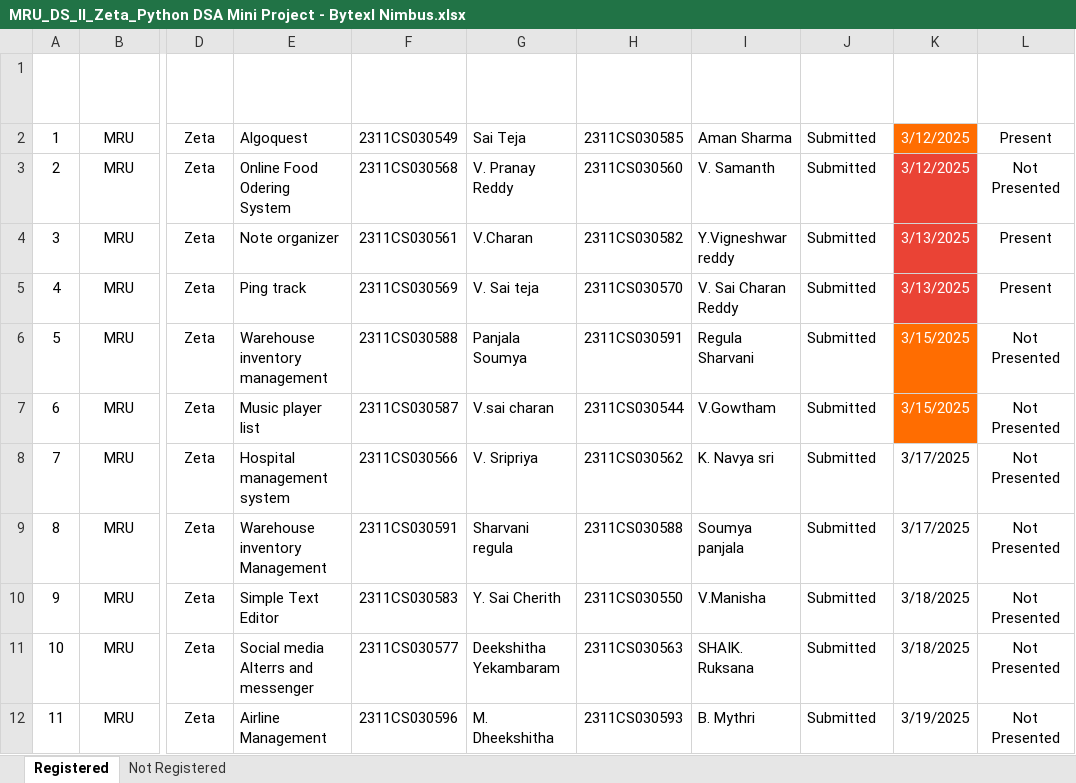
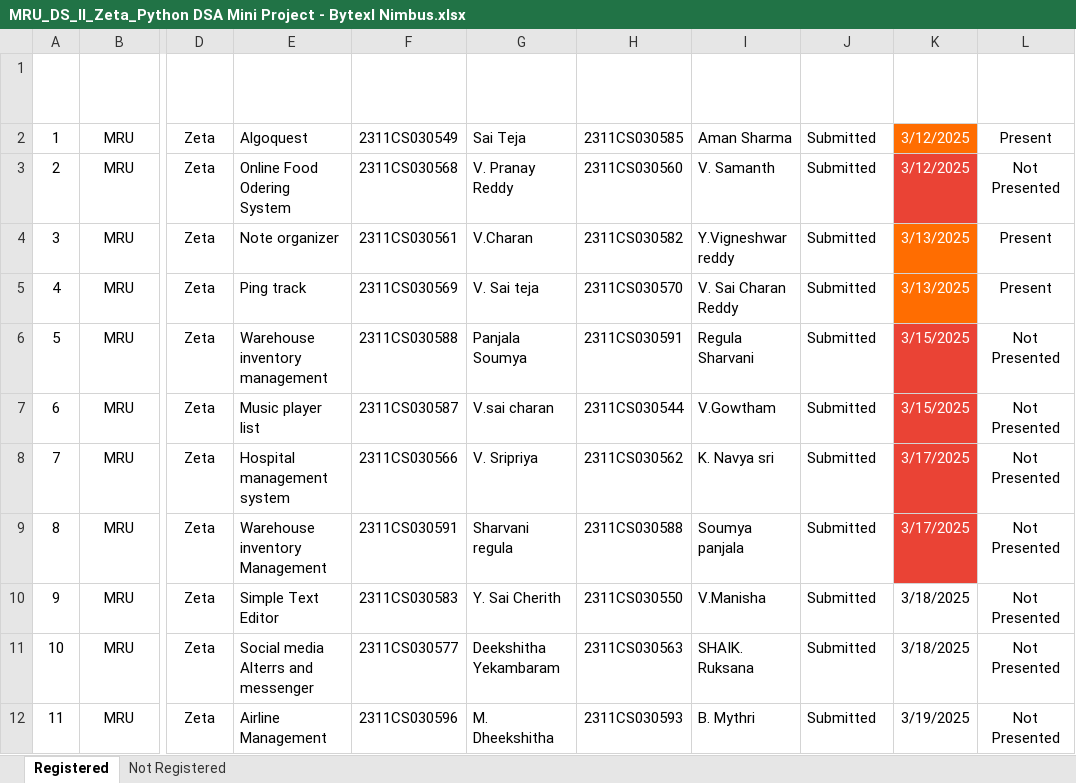
Before and after one commit to fresher2coder/mru-python-dsa, an Excel workbook: MiniProject/MRU_DS_II_Zeta_Python DSA Mini Project - Bytexl Nimbus.xlsx, sheet Registered, drawn as a sheet; only a part is shown, gaps mark what is left out; values as stored, in another font and other column widths than the file's, no borders; conditional formats and table styles not drawn; the diff names each change by its address in the sheet, - before the commit and + after, or states it on an @@ line.

```diff
--- a/MiniProject/MRU_DS_II_Zeta_Python DSA Mini Project - Bytexl Nimbus.xlsx (sheet Registered)
+++ b/MiniProject/MRU_DS_II_Zeta_Python DSA Mini Project - Bytexl Nimbus.xlsx (sheet Registered)
-K4:K5 fill: #EA4335
+K4:K5 fill: #FF6D01
-K6:K7 fill: #FF6D01
+K6:K7 fill: #EA4335
@@ K8:K9 fill: none → #EA4335, text colour: black → #FFFFFF @@
```
Also changed, not shown: Syllabus.xlsx, 6 other files.
